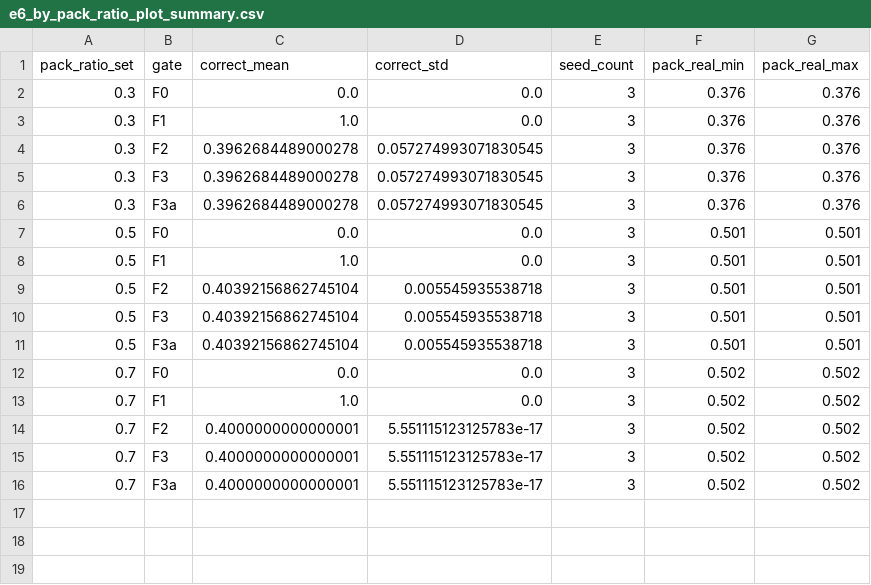
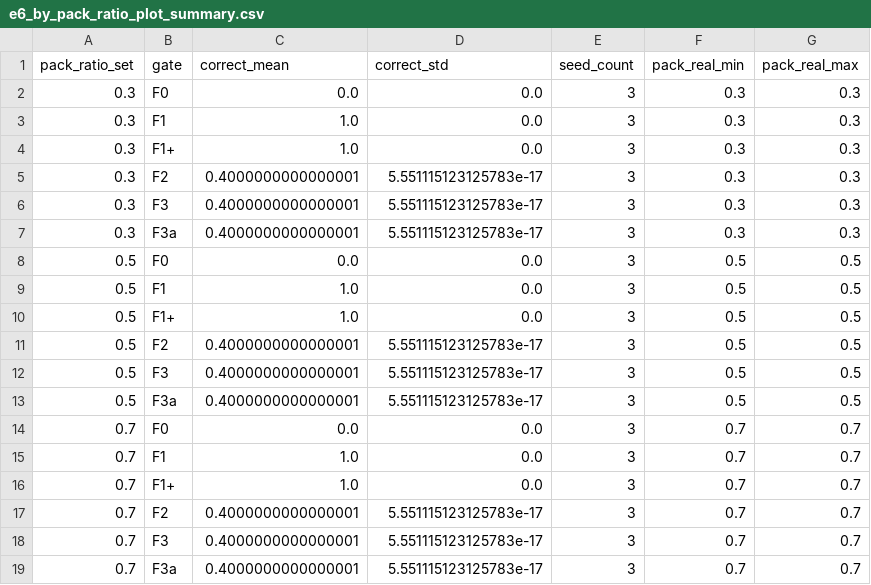
Before and after one commit to quockhanhtkh2com-cell/UNMASK, a CSV file: figs/e6_by_pack_ratio_plot_summary.csv, drawn as a sheet.

```diff
--- a/figs/e6_by_pack_ratio_plot_summary.csv
+++ b/figs/e6_by_pack_ratio_plot_summary.csv
@@ -1,16 +1,19 @@
 pack_ratio_set,gate,correct_mean,correct_std,seed_count,pack_real_min,pack_real_max
-0.3,F0,0.0,0.0,3,0.376,0.376
-0.3,F1,1.0,0.0,3,0.376,0.376
-0.3,F2,0.3962684489000278,0.057274993071830545,3,0.376,0.376
-0.3,F3,0.3962684489000278,0.057274993071830545,3,0.376,0.376
-0.3,F3a,0.3962684489000278,0.057274993071830545,3,0.376,0.376
-0.5,F0,0.0,0.0,3,0.501,0.501
-0.5,F1,1.0,0.0,3,0.501,0.501
-0.5,F2,0.40392156862745104,0.005545935538718,3,0.501,0.501
-0.5,F3,0.40392156862745104,0.005545935538718,3,0.501,0.501
-0.5,F3a,0.40392156862745104,0.005545935538718,3,0.501,0.501
-0.7,F0,0.0,0.0,3,0.502,0.502
-0.7,F1,1.0,0.0,3,0.502,0.502
-0.7,F2,0.4000000000000001,5.551115123125783e-17,3,0.502,0.502
-0.7,F3,0.4000000000000001,5.551115123125783e-17,3,0.502,0.502
-0.7,F3a,0.4000000000000001,5.551115123125783e-17,3,0.502,0.502
+0.3,F0,0.0,0.0,3,0.3,0.3
+0.3,F1,1.0,0.0,3,0.3,0.3
+0.3,F1+,1.0,0.0,3,0.3,0.3
+0.3,F2,0.4000000000000001,5.551115123125783e-17,3,0.3,0.3
+0.3,F3,0.4000000000000001,5.551115123125783e-17,3,0.3,0.3
+0.3,F3a,0.4000000000000001,5.551115123125783e-17,3,0.3,0.3
+0.5,F0,0.0,0.0,3,0.5,0.5
+0.5,F1,1.0,0.0,3,0.5,0.5
+0.5,F1+,1.0,0.0,3,0.5,0.5
+0.5,F2,0.4000000000000001,5.551115123125783e-17,3,0.5,0.5
+0.5,F3,0.4000000000000001,5.551115123125783e-17,3,0.5,0.5
+0.5,F3a,0.4000000000000001,5.551115123125783e-17,3,0.5,0.5
+0.7,F0,0.0,0.0,3,0.7,0.7
+0.7,F1,1.0,0.0,3,0.7,0.7
+0.7,F1+,1.0,0.0,3,0.7,0.7
+0.7,F2,0.4000000000000001,5.551115123125783e-17,3,0.7,0.7
+0.7,F3,0.4000000000000001,5.551115123125783e-17,3,0.7,0.7
+0.7,F3a,0.4000000000000001,5.551115123125783e-17,3,0.7,0.7
```
Also changed, not shown: figs/fig_fnr_filter_vs_e2e_summary.csv, 8 other files.
